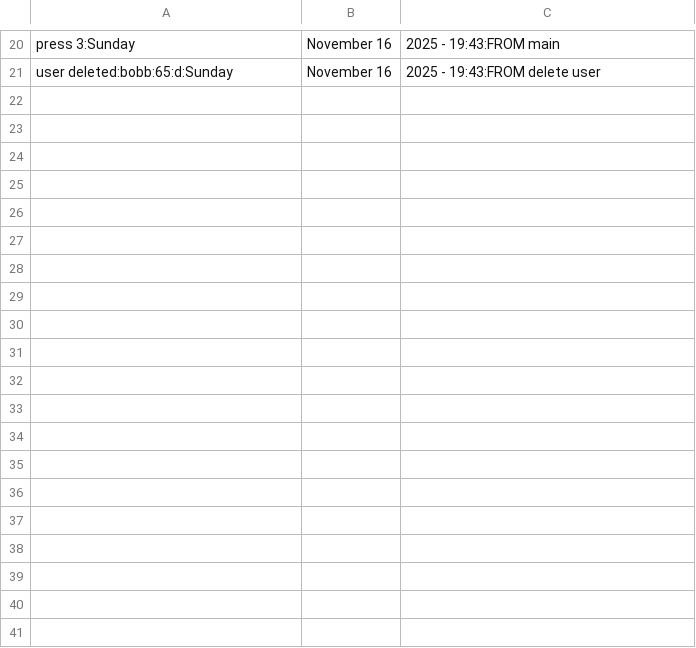
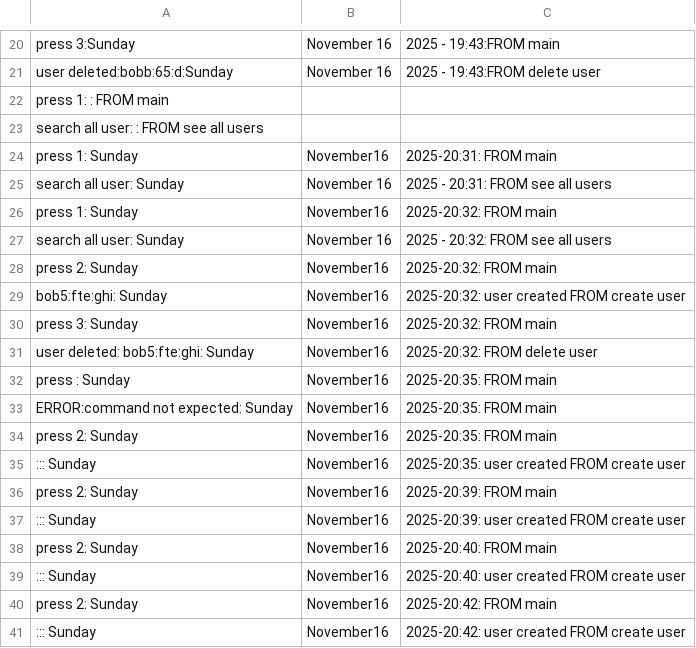
Before and after one commit to dev126712/shell-script, a CSV file: data-manipulation/command-history.csv, drawn as a sheet; only a part is shown, gaps mark what is left out; the diff covers the shown part only.

```diff
--- a/data-manipulation/command-history.csv
+++ b/data-manipulation/command-history.csv
@@ -21 +21,21 @@ press 3:Sunday, November 16, 2025 - 19:43:FROM main
 user deleted:bobb:65:d:Sunday, November 16, 2025 - 19:43:FROM delete user
+press 1: : FROM main
+search all user: : FROM see all users
+press 1: Sunday,November16,2025-20:31: FROM main
+search all user: Sunday, November 16, 2025 - 20:31: FROM see all users
+press 1: Sunday,November16,2025-20:32: FROM main
+search all user: Sunday, November 16, 2025 - 20:32: FROM see all users
+press 2: Sunday,November16,2025-20:32: FROM main
+bob5:fte:ghi: Sunday,November16,2025-20:32: user created FROM create user
+press 3: Sunday,November16,2025-20:32: FROM main
+user deleted: bob5:fte:ghi: Sunday,November16,2025-20:32: FROM delete user
+press : Sunday,November16,2025-20:35: FROM main
+ERROR:command not expected: Sunday,November16,2025-20:35: FROM main
+press 2: Sunday,November16,2025-20:35: FROM main
+::: Sunday,November16,2025-20:35: user created FROM create user
+press 2: Sunday,November16,2025-20:39: FROM main
+::: Sunday,November16,2025-20:39: user created FROM create user
+press 2: Sunday,November16,2025-20:40: FROM main
+::: Sunday,November16,2025-20:40: user created FROM create user
+press 2: Sunday,November16,2025-20:42: FROM main
+::: Sunday,November16,2025-20:42: user created FROM create user
```
Also changed, not shown: 46 added rows elsewhere in this file, data-manipulation/data.csv, 5 other files.
